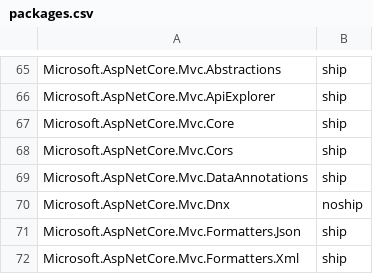
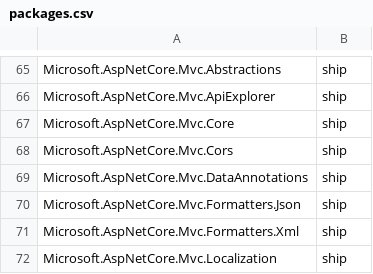
Before and after one commit to aspnet/Coherence, a CSV file: packages/packages.csv, drawn as a sheet; only a part is shown, gaps mark what is left out; the shorter side is filled out with more unchanged rows; the diff names each change by its address in the sheet, - before the commit and + after, or states it on an @@ line.

Commit message:
Remove Microsoft.AspNetCore.Mvc.Dnx from the list of packages

```diff
--- a/packages/packages.csv
+++ b/packages/packages.csv
-row 70: Microsoft.AspNetCore.Mvc.Dnx | noship
```
